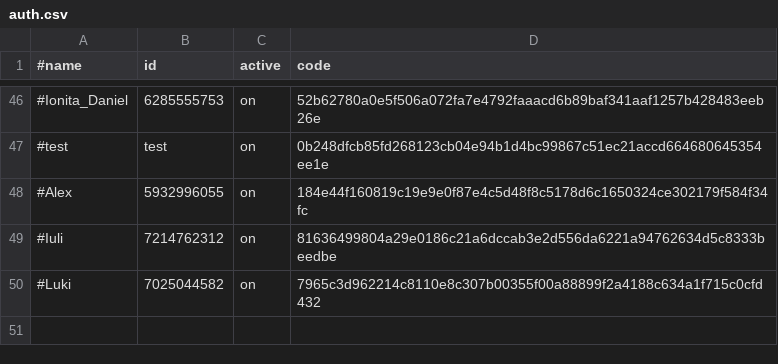
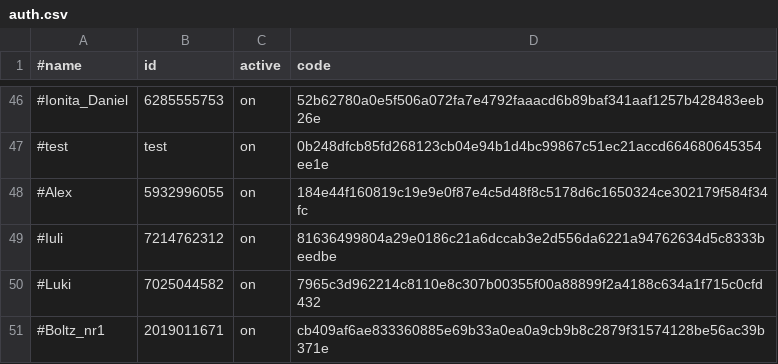
Before and after one commit to b3tin4/pro, a CSV file: fak/auth.csv, drawn as a sheet; only a part is shown, gaps mark what is left out; the diff names each change by its address in the sheet, - before the commit and + after, or states it on an @@ line.

Commit message:
Update auth.csv

```diff
--- a/fak/auth.csv
+++ b/fak/auth.csv
+row 51: #Boltz_nr1 | 2019011671 | on | cb409af6ae833360885e69b33a0ea0a9cb9b8c2879f31574128be56ac39b371e
```
